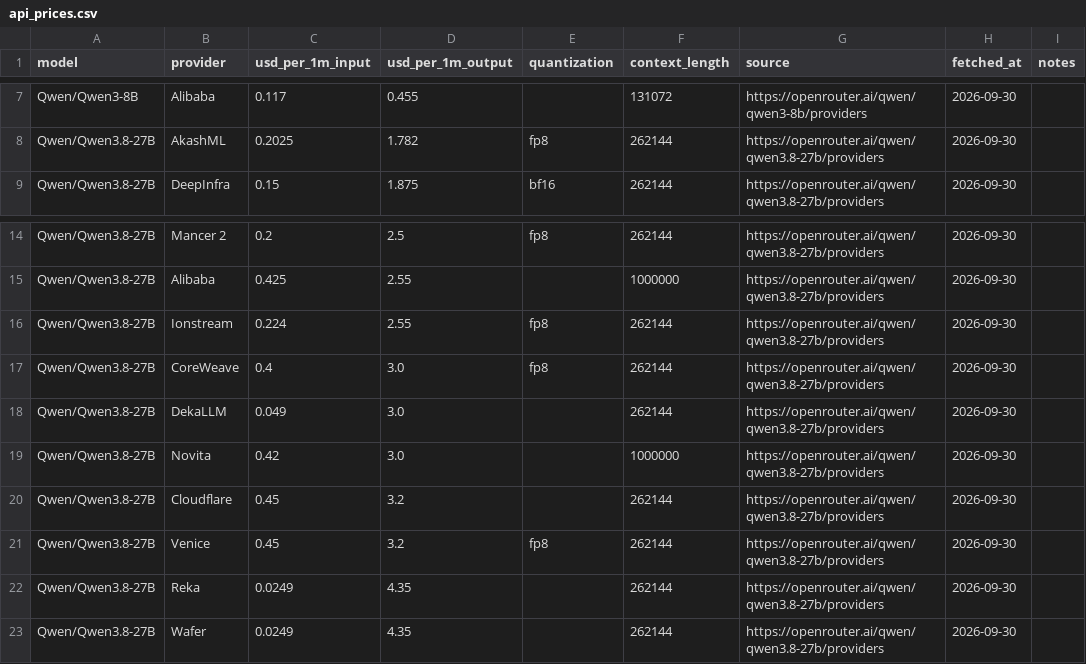
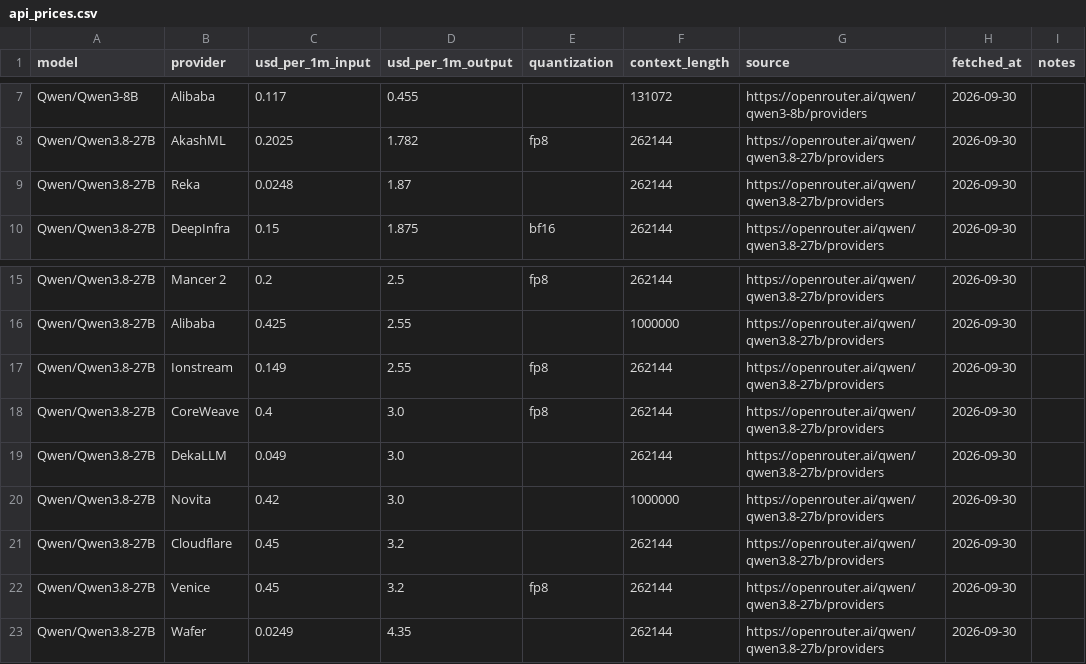
Before and after one commit to tgarg01/silybench-data, a CSV file: derived/csv/api_prices.csv, drawn as a sheet; only a part is shown, gaps mark what is left out.

```diff
--- a/derived/csv/api_prices.csv
+++ b/derived/csv/api_prices.csv
@@ -8,2 +8,3 @@ Qwen/Qwen3-8B,Alibaba,0.117,0.455,,131072,https://openrouter.ai/qwen/qwen3-8b/pr
 Qwen/Qwen3.8-27B,AkashML,0.2025,1.782,fp8,262144,https://openrouter.ai/qwen/qwen3.8-27b/providers,2026-09-30,
+Qwen/Qwen3.8-27B,Reka,0.0248,1.87,,262144,https://openrouter.ai/qwen/qwen3.8-27b/providers,2026-09-30,
 Qwen/Qwen3.8-27B,DeepInfra,0.15,1.875,bf16,262144,https://openrouter.ai/qwen/qwen3.8-27b/providers,2026-09-30,
@@ -15,3 +16,3 @@ Qwen/Qwen3.8-27B,Mancer 2,0.2,2.5,fp8,262144,https://openrouter.ai/qwen/qwen3.8-
 Qwen/Qwen3.8-27B,Alibaba,0.425,2.55,,1000000,https://openrouter.ai/qwen/qwen3.8-27b/providers,2026-09-30,
-Qwen/Qwen3.8-27B,Ionstream,0.224,2.55,fp8,262144,https://openrouter.ai/qwen/qwen3.8-27b/providers,2026-09-30,
+Qwen/Qwen3.8-27B,Ionstream,0.149,2.55,fp8,262144,https://openrouter.ai/qwen/qwen3.8-27b/providers,2026-09-30,
 Qwen/Qwen3.8-27B,CoreWeave,0.4,3.0,fp8,262144,https://openrouter.ai/qwen/qwen3.8-27b/providers,2026-09-30,
@@ -21,3 +22,2 @@ Qwen/Qwen3.8-27B,Cloudflare,0.45,3.2,,262144,https://openrouter.ai/qwen/qwen3.8-
 Qwen/Qwen3.8-27B,Venice,0.45,3.2,fp8,262144,https://openrouter.ai/qwen/qwen3.8-27b/providers,2026-09-30,
-Qwen/Qwen3.8-27B,Reka,0.0249,4.35,,262144,https://openrouter.ai/qwen/qwen3.8-27b/providers,2026-09-30,
 Qwen/Qwen3.8-27B,Wafer,0.0249,4.35,,262144,https://openrouter.ai/qwen/qwen3.8-27b/providers,2026-09-30,
```
Also changed, not shown: derived/csv/gpu_prices.csv, derived/csv/hosted_costs.csv, 4 other files.
